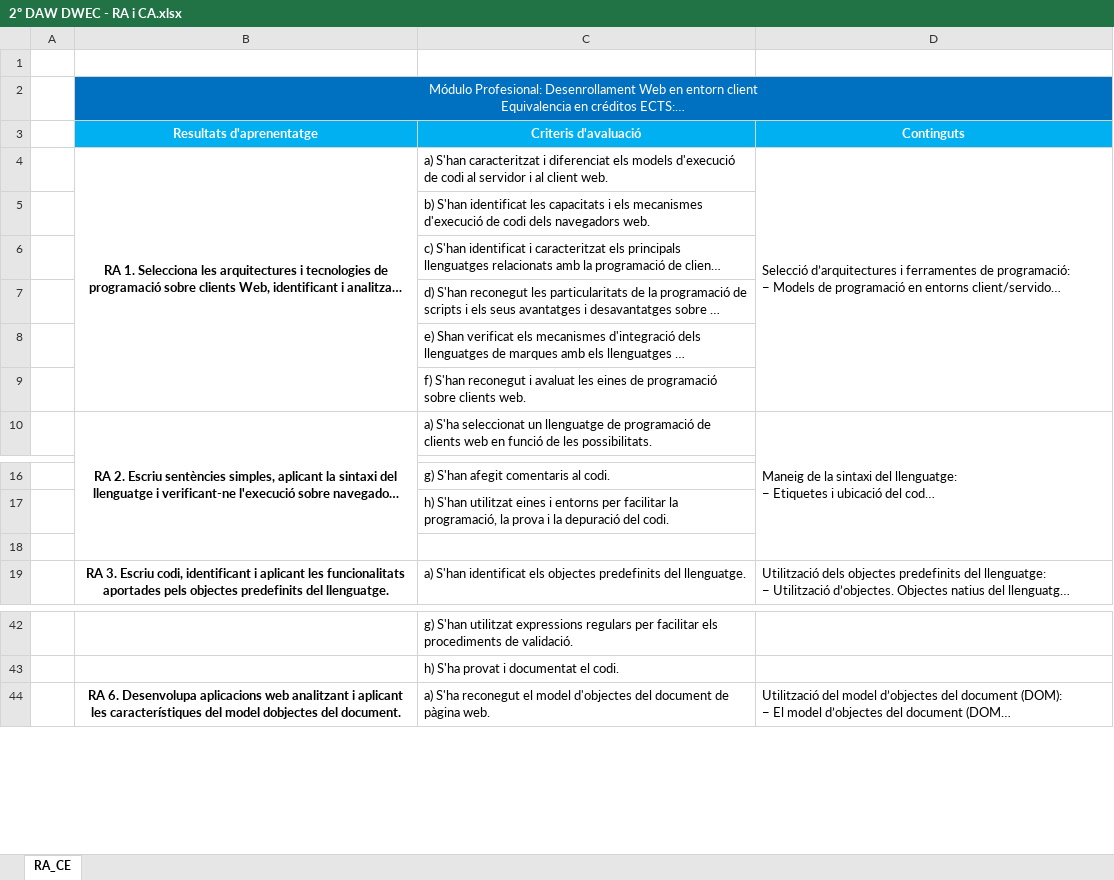
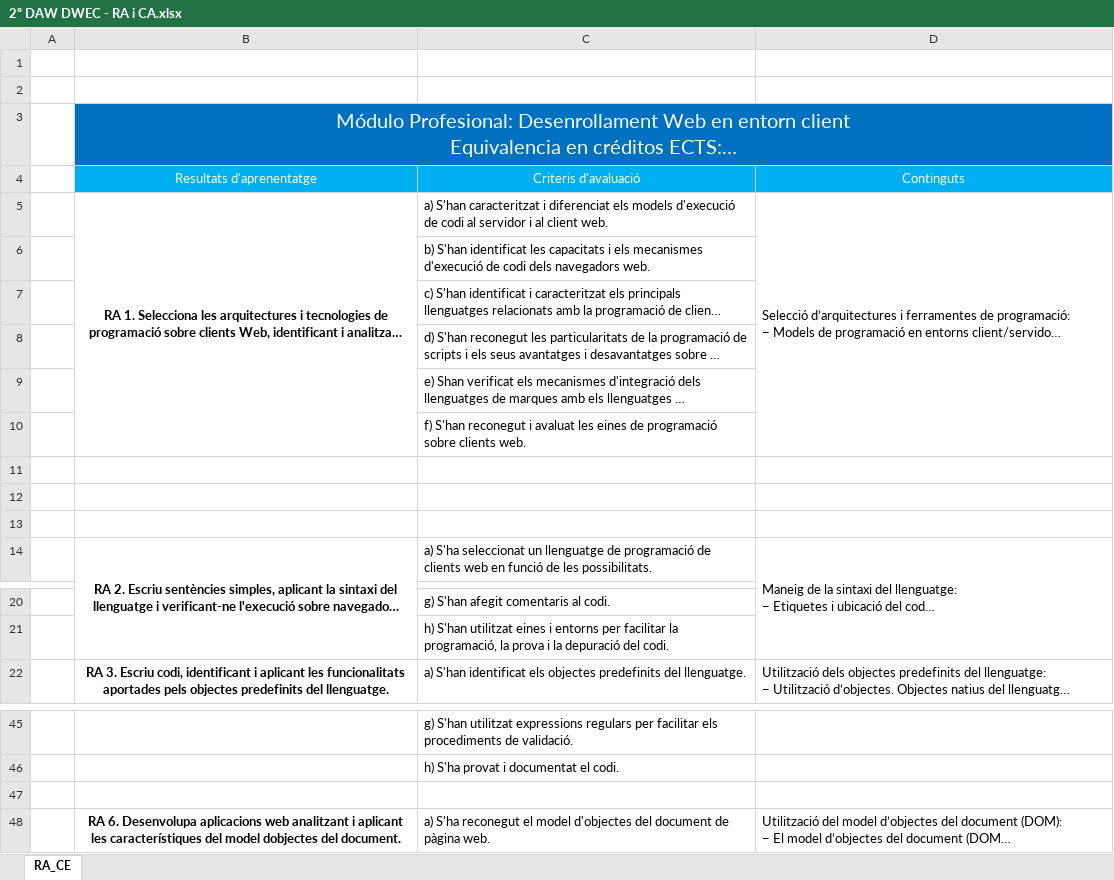
Before and after one commit to somarrod/_Karma, an Excel workbook: _recursos_originals/2º DAW DWEC - RA i CA.xlsx, sheet RA_CE, drawn as a sheet; only a part is shown, gaps mark what is left out; long unchanged cells end in …; values as stored, in another font and other column widths than the file's, no borders; removed rows and columns are numbered as before the commit, all else as after; the diff names each change by its address in the sheet, - before the commit and + after, or states it on an @@ line.

```diff
--- a/_recursos_originals/2º DAW DWEC - RA i CA.xlsx (sheet RA_CE)
+++ b/_recursos_originals/2º DAW DWEC - RA i CA.xlsx (sheet RA_CE)
+row 2: (empty)
@@ B3 text size: larger @@
-B4:D4 bold: on
+B4:D4 bold: off
+row 11: (empty)
+row 12: (empty)
+row 13: (empty)
-row 18: (empty)
+row 47: (empty)
```
Also changed, not shown: 1 other file.
